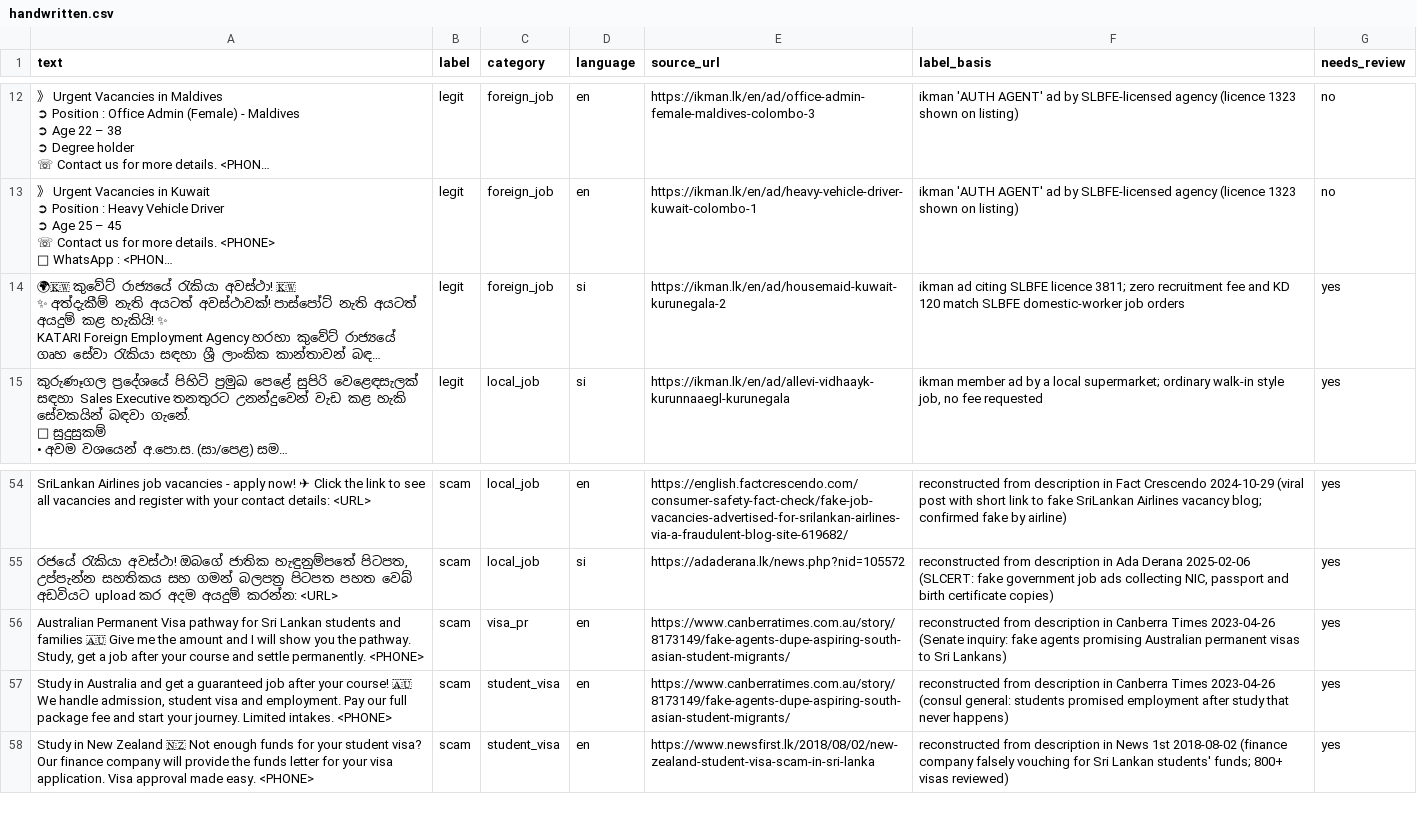
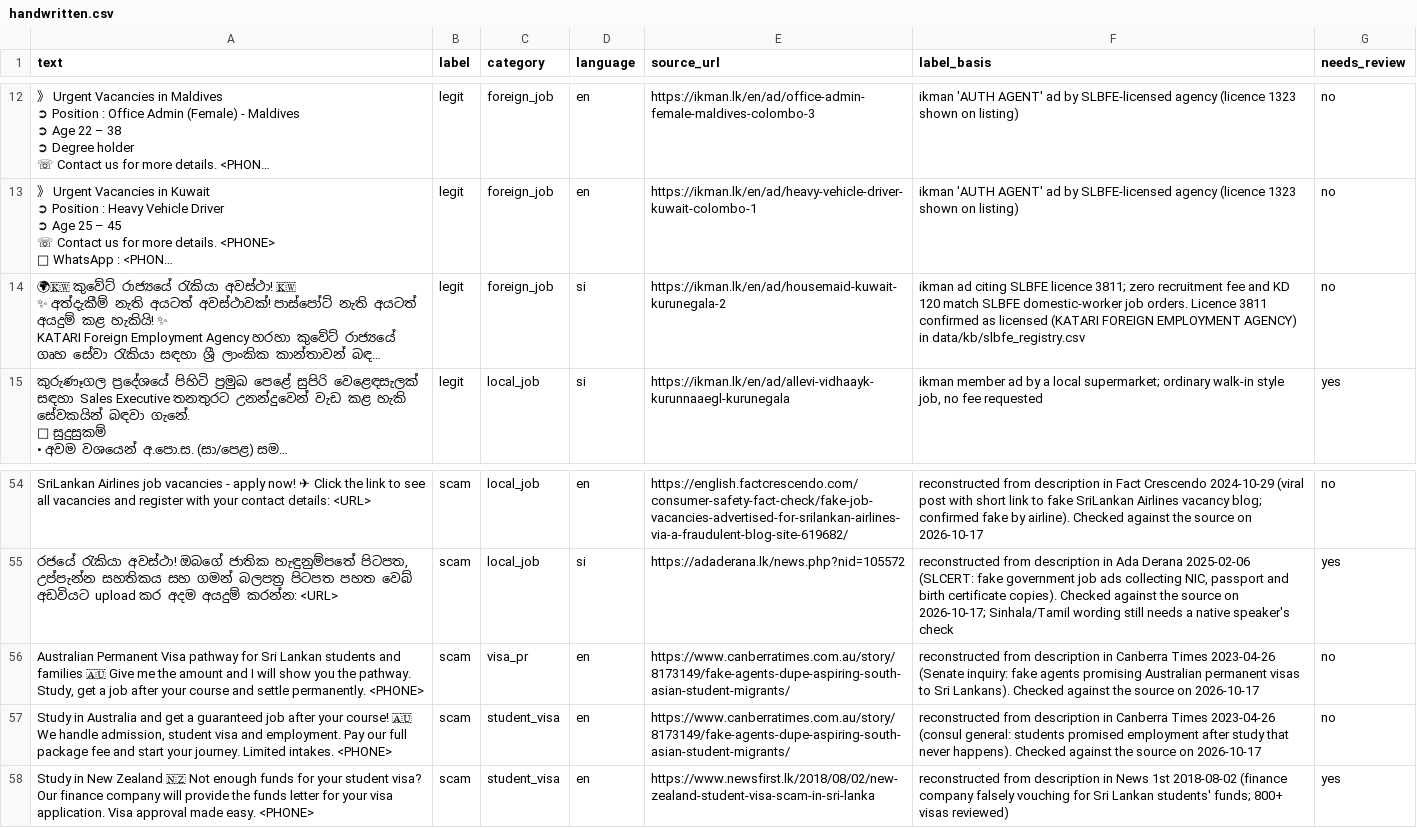
Before and after one commit to Lilvamp237/tensorforge-team-claptac, a CSV file: data/handwritten.csv, drawn as a sheet; only a part is shown, gaps mark what is left out; long unchanged cells end in …; the diff covers the shown part only; the diff names each change by its address in the sheet, - before the commit and + after, or states it on an @@ line.

Commit message:
Real-world set: re-check scam reconstructions against their articles and remove unsupported details

```diff
--- a/data/handwritten.csv
+++ b/data/handwritten.csv
-F14 (label_basis): …domestic-worker job orders
+F14 (label_basis): …domestic-worker job orders. Licence 3811 confirmed as licensed (KATARI FOREIGN EMPLOYMENT AGENCY) in data/kb/slbfe_registry.csv
-G14 (needs_review): yes
+G14 (needs_review): no
-F54 (label_basis): …fake by airline)
+F54 (label_basis): …fake by airline). Checked against the source on 2026-10-17
-G54 (needs_review): yes
+G54 (needs_review): no
-F55 (label_basis): …birth certificate copies)
+F55 (label_basis): …birth certificate copies). Checked against the source on 2026-10-17; Sinhala/Tamil wording still needs a native speaker's check
-F56 (label_basis): …to Sri Lankans)
+F56 (label_basis): …to Sri Lankans). Checked against the source on 2026-10-17
-G56:G57 (needs_review): yes
+G56:G57 (needs_review): no
-F57 (label_basis): …that never happens)
+F57 (label_basis): …that never happens). Checked against the source on 2026-10-17
```
Also changed, not shown: 44 edited cells elsewhere in this file.
